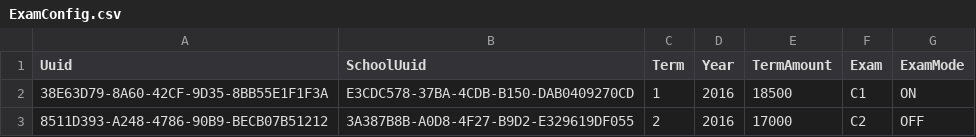
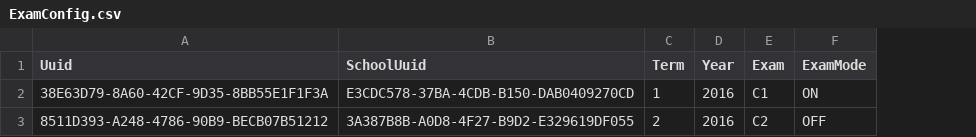
Before and after one commit to santosh991/School, a CSV file: webapp/etc/sql/data/ExamConfig.csv, drawn as a sheet; the diff names each change by its address in the sheet, - before the commit and + after, or states it on an @@ line.

```diff
--- a/webapp/etc/sql/data/ExamConfig.csv
+++ b/webapp/etc/sql/data/ExamConfig.csv
-column E (TermAmount), rows 2-3: 18500 | 17000
```
Also changed, not shown: 22 other files.
